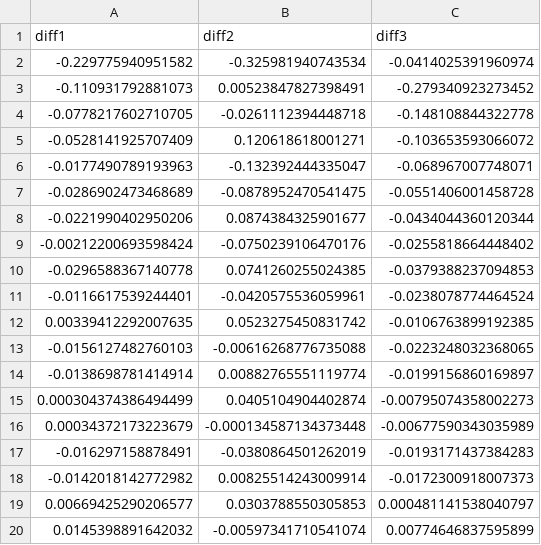
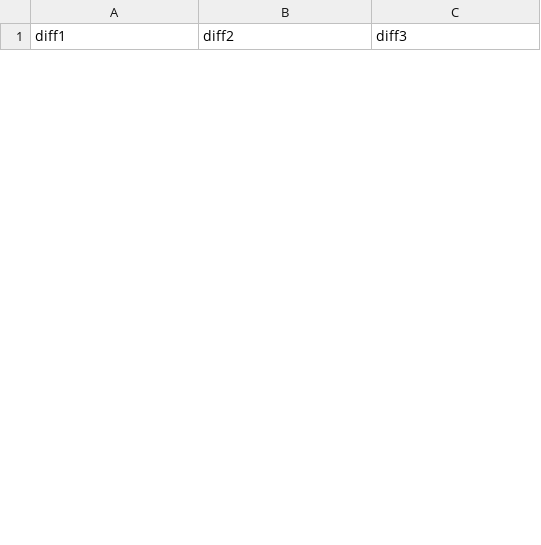
Before and after one commit to sradkani/CoCoSci, a CSV file: diffRData.csv, drawn as a sheet; only a part is shown; removed rows and columns are numbered as before the commit, all else as after; the diff covers the shown part only; the diff names each change by its address in the sheet, - before the commit and + after, or states it on an @@ line.

```diff
--- a/diffRData.csv
+++ b/diffRData.csv
-row 2: -0.229775940951582 | -0.325981940743534 | -0.0414025391960974
-row 3: -0.110931792881073 | 0.00523847827398491 | -0.279340923273452
-row 4: -0.0778217602710705 | -0.0261112394448718 | -0.148108844322778
-row 5: -0.0528141925707409 | 0.120618618001271 | -0.103653593066072
-row 6: -0.0177490789193963 | -0.132392444335047 | -0.068967007748071
-row 7: -0.0286902473468689 | -0.0878952470541475 | -0.0551406001458728
-row 8: -0.0221990402950206 | 0.0874384325901677 | -0.0434044360120344
-row 9: -0.00212200693598424 | -0.0750239106470176 | -0.0255818664448402
-row 10: -0.0296588367140778 | 0.0741260255024385 | -0.0379388237094853
-row 11: -0.0116617539244401 | -0.0420575536059961 | -0.0238078774464524
-row 12: 0.00339412292007635 | 0.0523275450831742 | -0.0106763899192385
-row 13: -0.0156127482760103 | -0.00616268776735088 | -0.0223248032368065
-row 14: -0.0138698781414914 | 0.00882765551119774 | -0.0199156860169897
-row 15: 0.000304374386494499 | 0.0405104904402874 | -0.00795074358002273
-row 16: 0.00034372173223679 | -0.000134587134373448 | -0.00677590343035989
-row 17: -0.016297158878491 | -0.0380864501262019 | -0.0193171437384283
-row 18: -0.0142018142772982 | 0.00825514243009914 | -0.0172300918007373
-row 19: 0.00669425290206577 | 0.0303788550305853 | 0.000481141538040797
-row 20: 0.0145398891642032 | -0.00597341710541074 | 0.00774646837595899
```
Also changed, not shown: 28 added rows and 9 removed rows elsewhere in this file, curveRData.csv, 3 other files.
